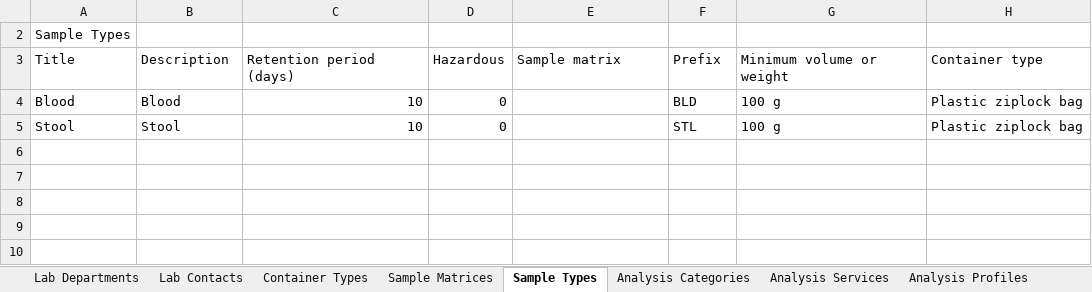
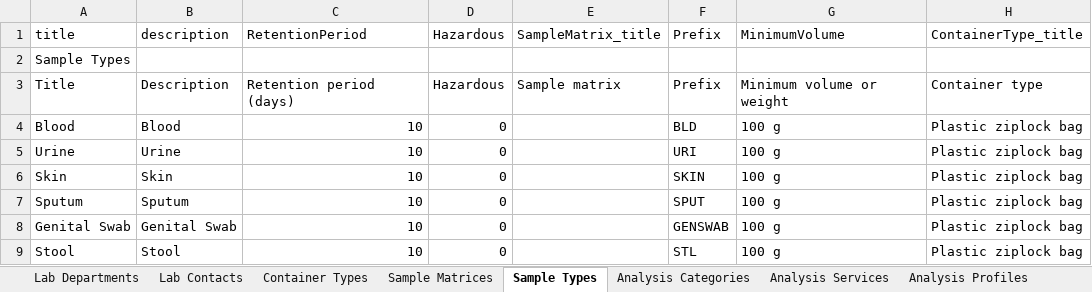
Before and after one commit to ozone-his/eip-openmrs-senaite, an Excel workbook: configuration/senaite/configuration.xlsx, sheet Sample Types, drawn as a sheet; values as stored, in another font and other column widths than the file's, no cell formats; the diff names each change by its address in the sheet, - before the commit and + after, or states it on an @@ line.

```diff
--- a/configuration/senaite/configuration.xlsx (sheet Sample Types)
+++ b/configuration/senaite/configuration.xlsx (sheet Sample Types)
@@ row 1 unhidden: title | description | RetentionPeriod | Hazardous | SampleMatrix_title | Prefix | MinimumVolume | ContainerType_title @@
+row 5: Urine | Urine | 10 | 0 |  | URI | 100 g | Plastic ziplock bag
+row 6: Skin | Skin | 10 | 0 |  | SKIN | 100 g | Plastic ziplock bag
+row 7: Sputum | Sputum | 10 | 0 |  | SPUT | 100 g | Plastic ziplock bag
+row 8: Genital Swab | Genital Swab | 10 | 0 |  | GENSWAB | 100 g | Plastic ziplock bag
```
Also changed, not shown: sheet Analysis Services, sheet AR Template Analyses, sheet Analysis Profile Services, sheet Constants, sheet AR Templates, sheet Analysis Profiles, 4 more sheets, cell formats.
